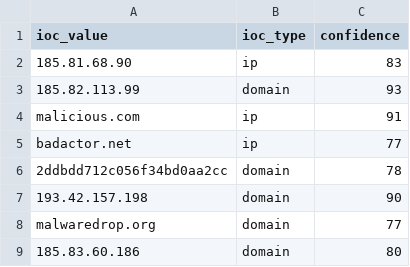
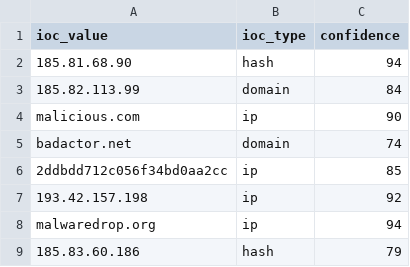
Before and after one commit to DRA3V50/Network-Threat-Intelligence, a CSV file: build/iocs/osint_iocs.csv, drawn as a sheet.

```diff
--- a/build/iocs/osint_iocs.csv
+++ b/build/iocs/osint_iocs.csv
@@ -1,9 +1,9 @@
 ioc_value,ioc_type,confidence
-185.81.68.90,ip,83
-185.82.113.99,domain,93
-malicious.com,ip,91
-badactor.net,ip,77
-2ddbdd712c056f34bd0aa2cc,domain,78
-193.42.157.198,domain,90
-malwaredrop.org,domain,77
-185.83.60.186,domain,80
+185.81.68.90,hash,94
+185.82.113.99,domain,84
+malicious.com,ip,90
+badactor.net,domain,74
+2ddbdd712c056f34bd0aa2cc,ip,85
+193.42.157.198,ip,92
+malwaredrop.org,ip,94
+185.83.60.186,hash,79
```
Also changed, not shown: 4 other files.
